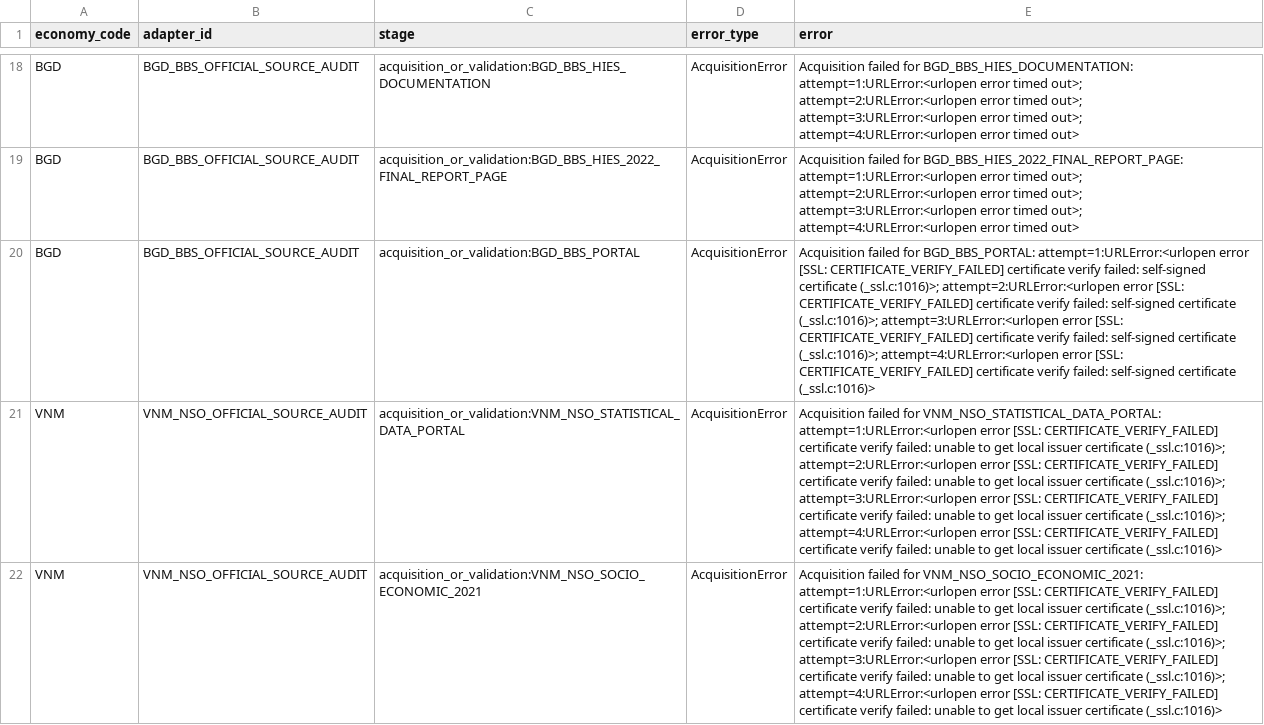
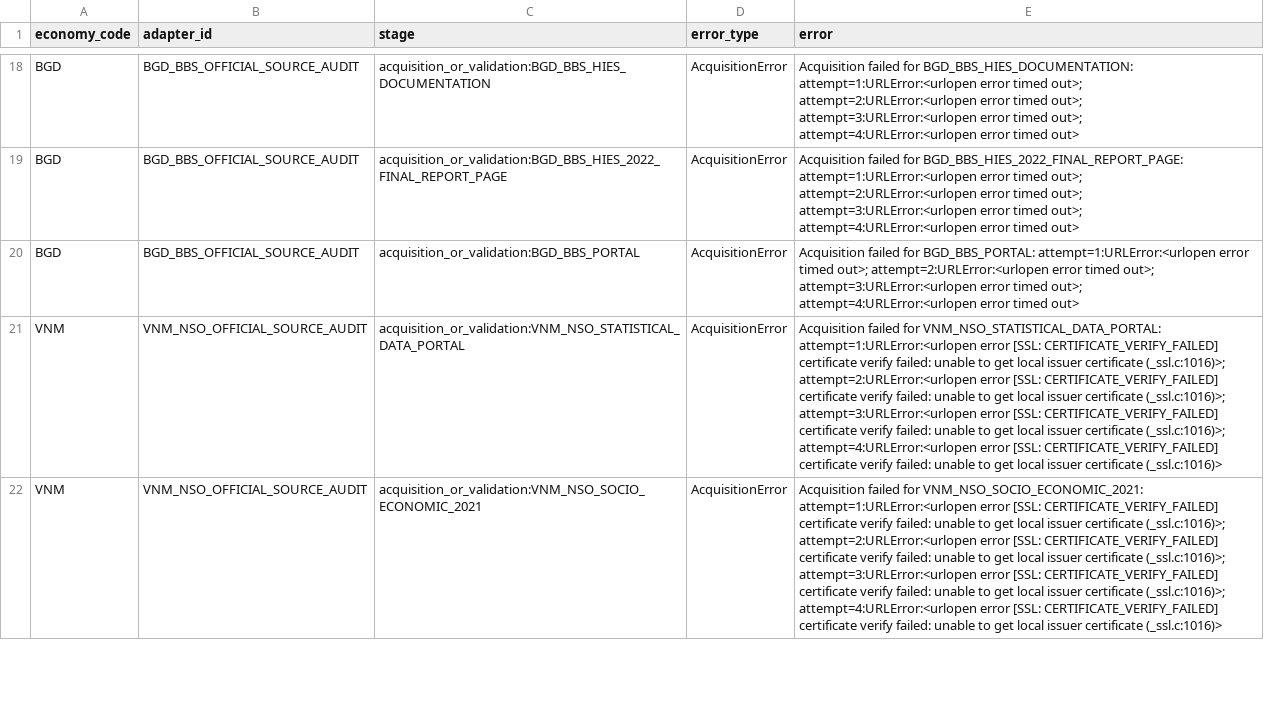
Before and after one commit to tomazlucena-crypto/armilar-data-pipeline, a CSV file: public/latest/country_adapter_failures.csv, drawn as a sheet; only a part is shown, gaps mark what is left out; the diff names each change by its address in the sheet, - before the commit and + after, or states it on an @@ line.

```diff
--- a/public/latest/country_adapter_failures.csv
+++ b/public/latest/country_adapter_failures.csv
-E20 (error): …attempt=1:URLError:<urlopen error [SSL: CERTIFICATE_VERIFY_FAILED] certificate verify failed: self-signed certificate (_ssl.c:1016)>; attempt=2:URLError:<urlopen error [SSL: CERTIFICATE_VERIFY_FAILED] certificate verify failed: self-signed certificate (_ssl.c:1016)>; attempt=3:URLError:<urlopen error [SSL: CERTIFICATE_VERIFY_FAILED] certificate verify failed: self-signed certificate (_ssl.c:1016)>; attempt=4:URLError:<urlopen error [SSL: CERTIFICATE_VERIFY_FAILED] certificate verify failed: self-signed certificate (_ssl.c:1016)>
+E20 (error): …attempt=1:URLError:<urlopen error timed out>; attempt=2:URLError:<urlopen error timed out>; attempt=3:URLError:<urlopen error timed out>; attempt=4:URLError:<urlopen error timed out>
```
Also changed, not shown: public/latest/country_source_attempts.csv, public/latest/country_source_evidence.csv, 22 other files.
